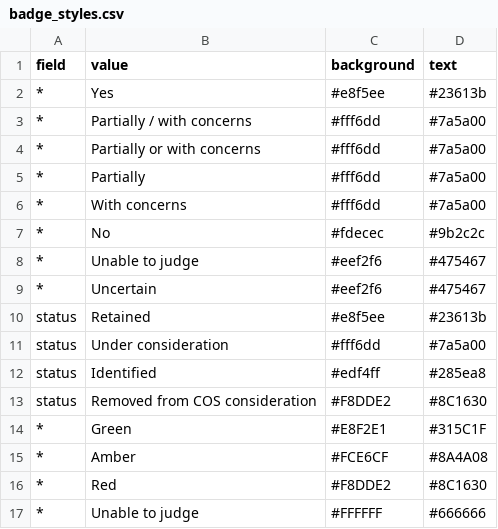
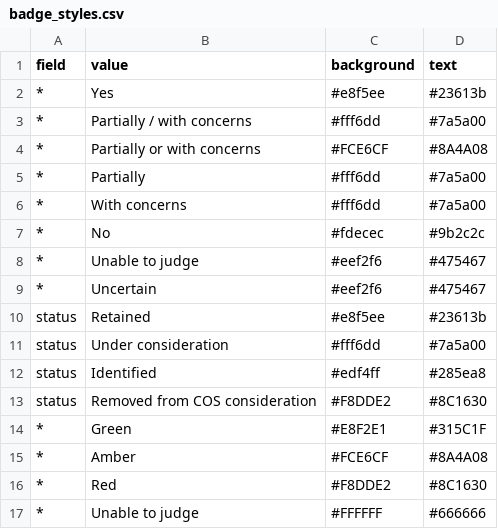
Before and after one commit to SeanFTPatterson/Rebleeding, a CSV file: data/badge_styles.csv, drawn as a sheet.

```diff
--- a/data/badge_styles.csv
+++ b/data/badge_styles.csv
@@ -3,3 +3,3 @@ field,value,background,text
 *,Partially / with concerns,#fff6dd,#7a5a00
-*,Partially or with concerns,#fff6dd,#7a5a00
+*,Partially or with concerns,#FCE6CF,#8A4A08
 *,Partially,#fff6dd,#7a5a00
```
Also changed, not shown: 1 other file.
